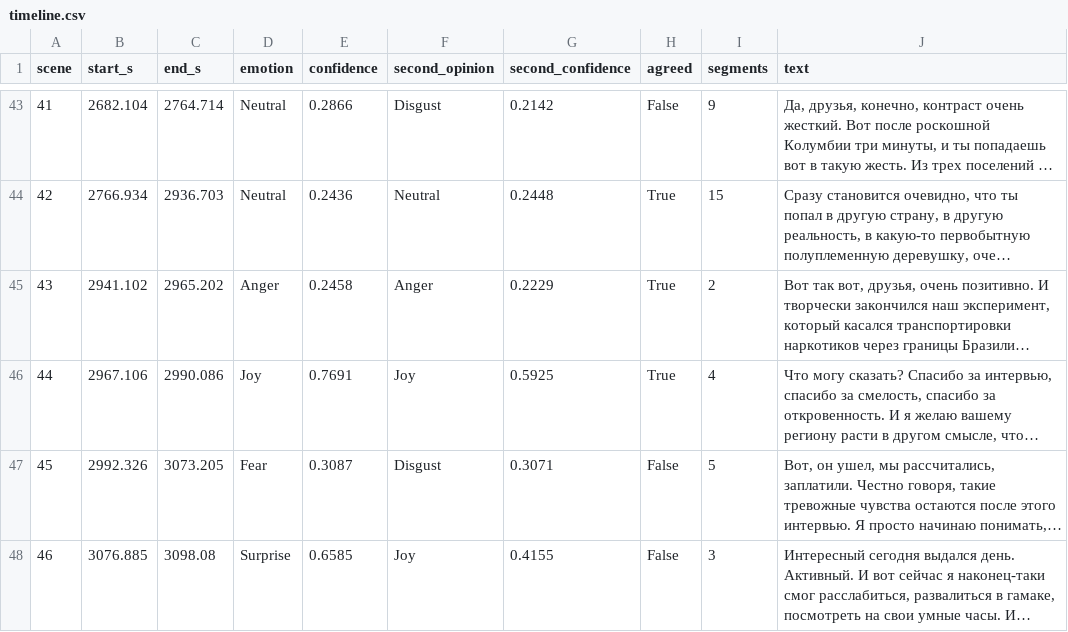
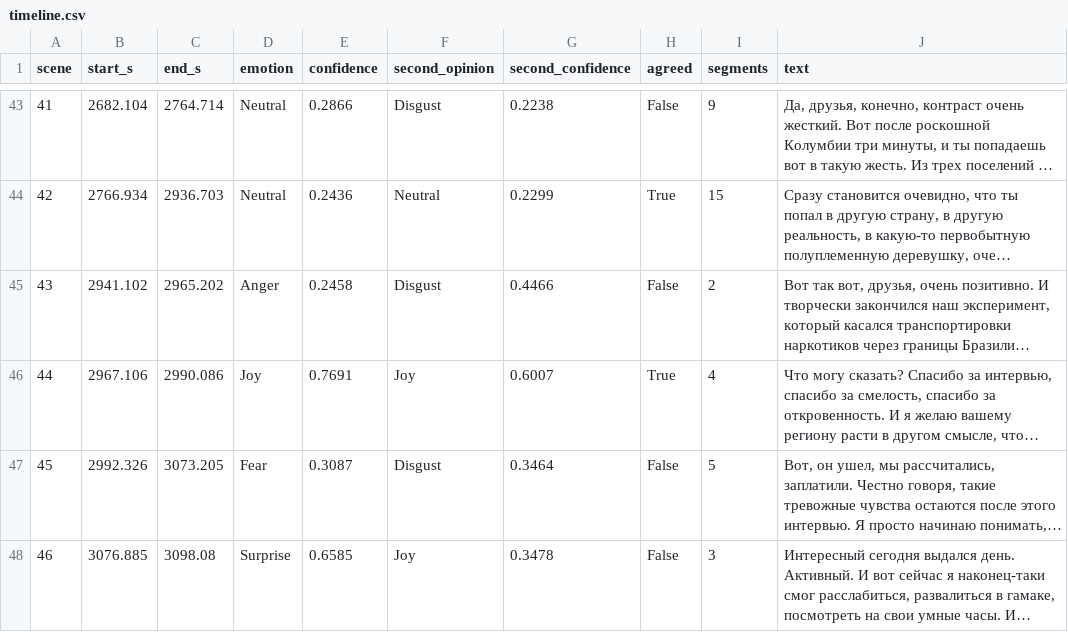
Before and after one commit to alex-krasnoshtanov/Emotion-Timeline, a CSV file: benchmarks/pipeline/timeline.csv, drawn as a sheet; only a part is shown, gaps mark what is left out; long unchanged cells end in …; the diff covers the shown part only; the diff names each change by its address in the sheet, - before the commit and + after, or states it on an @@ line.

```diff
--- a/benchmarks/pipeline/timeline.csv
+++ b/benchmarks/pipeline/timeline.csv
-G43 (second_confidence): 0.2142
+G43 (second_confidence): 0.2238
-G44 (second_confidence): 0.2448
+G44 (second_confidence): 0.2299
-F45 (second_opinion): Anger
+F45 (second_opinion): Disgust
-G45 (second_confidence): 0.2229
+G45 (second_confidence): 0.4466
-H45 (agreed): True
+H45 (agreed): False
-G46 (second_confidence): 0.5925
+G46 (second_confidence): 0.6007
-G47 (second_confidence): 0.3071
+G47 (second_confidence): 0.3464
-G48 (second_confidence): 0.4155
+G48 (second_confidence): 0.3478
```
Also changed, not shown: 62 edited cells elsewhere in this file, 18 other files.
